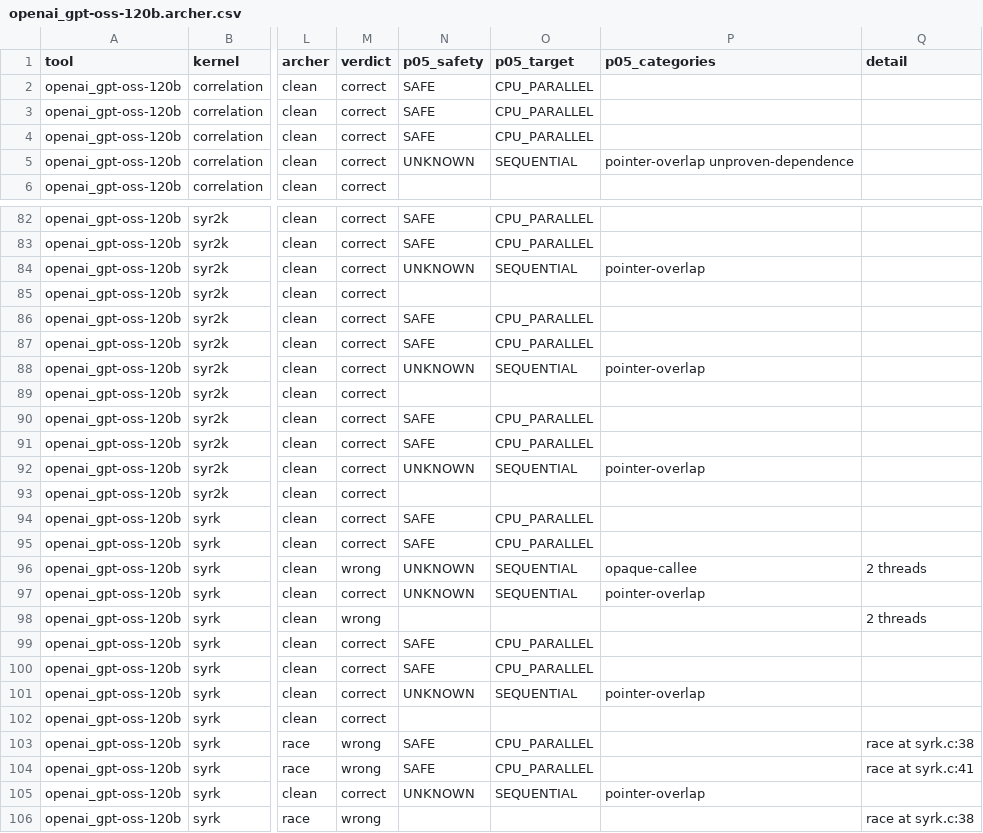
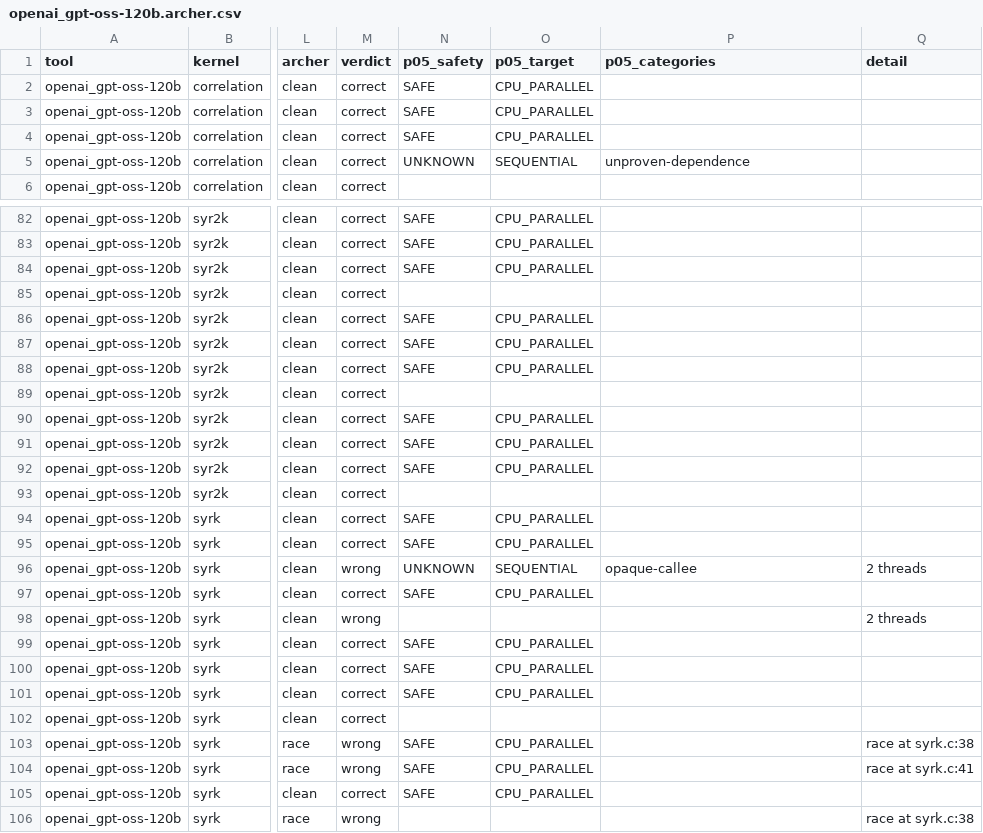
Before and after one commit to adhithyaragavan/gpgpu-autoparallel, a CSV file: eval/llm_baseline/results/openai_gpt-oss-120b.archer.csv, drawn as a sheet; only a part is shown, gaps mark what is left out; the diff covers the shown part only; the diff names each change by its address in the sheet, - before the commit and + after, or states it on an @@ line.

Commit message:
Phase 2.5: bounds for triangular and sibling loop ranges
boundingRange widens a loop range for bounds only (overlap guards, map
sections, the same-array range test), never for the dependence equations:
- -tri-ranges: an end that mentions another loop variable of the nest
  (`j <= i`, `j = i ..`) is bounded through that variable's range;
- -sibling-ranges: a counter of several sibling loops gets the span of
  their ranges when the ends differ by constants.
Both off = byte-identical. Widened ranges are never exact, and
DataRegions' Exact() refuses ends that mention a non-fixed variable.

PolyBench: syrk:83, syr2k:88, gramschmidt:97 and adi:98 SAFE behind
overlap checks. Item 4 re-checked with Archer: P05 101 groups, 0 wrong
(also unguarded). New tests/ranges.{c,test} + eval/runtime/ranges_main.c
(in CI); hints and bounds fixtures pinned with -tri-ranges=off. Review:
1 unsound guard (names from widened bounds were not checked) and 1
precision loss (extent check on widened bounds) fixed.

```diff
--- a/eval/llm_baseline/results/openai_gpt-oss-120b.archer.csv
+++ b/eval/llm_baseline/results/openai_gpt-oss-120b.archer.csv
-P5 (p05_categories): pointer-overlap unproven-dependence
+P5 (p05_categories): unproven-dependence
-N84 (p05_safety): UNKNOWN
+N84 (p05_safety): SAFE
-O84 (p05_target): SEQUENTIAL
+O84 (p05_target): CPU_PARALLEL
-P84 (p05_categories): pointer-overlap
+P84 (p05_categories): (empty)
-N88 (p05_safety): UNKNOWN
+N88 (p05_safety): SAFE
-O88 (p05_target): SEQUENTIAL
+O88 (p05_target): CPU_PARALLEL
-P88 (p05_categories): pointer-overlap
+P88 (p05_categories): (empty)
-N92 (p05_safety): UNKNOWN
+N92 (p05_safety): SAFE
-O92 (p05_target): SEQUENTIAL
+O92 (p05_target): CPU_PARALLEL
-P92 (p05_categories): pointer-overlap
+P92 (p05_categories): (empty)
-N97 (p05_safety): UNKNOWN
+N97 (p05_safety): SAFE
-O97 (p05_target): SEQUENTIAL
+O97 (p05_target): CPU_PARALLEL
-P97 (p05_categories): pointer-overlap
+P97 (p05_categories): (empty)
-N101 (p05_safety): UNKNOWN
+N101 (p05_safety): SAFE
-O101 (p05_target): SEQUENTIAL
+O101 (p05_target): CPU_PARALLEL
-P101 (p05_categories): pointer-overlap
+P101 (p05_categories): (empty)
-N105 (p05_safety): UNKNOWN
+N105 (p05_safety): SAFE
-O105 (p05_target): SEQUENTIAL
+O105 (p05_target): CPU_PARALLEL
-P105 (p05_categories): pointer-overlap
+P105 (p05_categories): (empty)
```
Also changed, not shown: 17 edited cells elsewhere in this file, eval/llm_baseline/results/ompar-long.archer.csv, eval/llm_baseline/results/p05-noguard.archer.csv, 42 other files.
